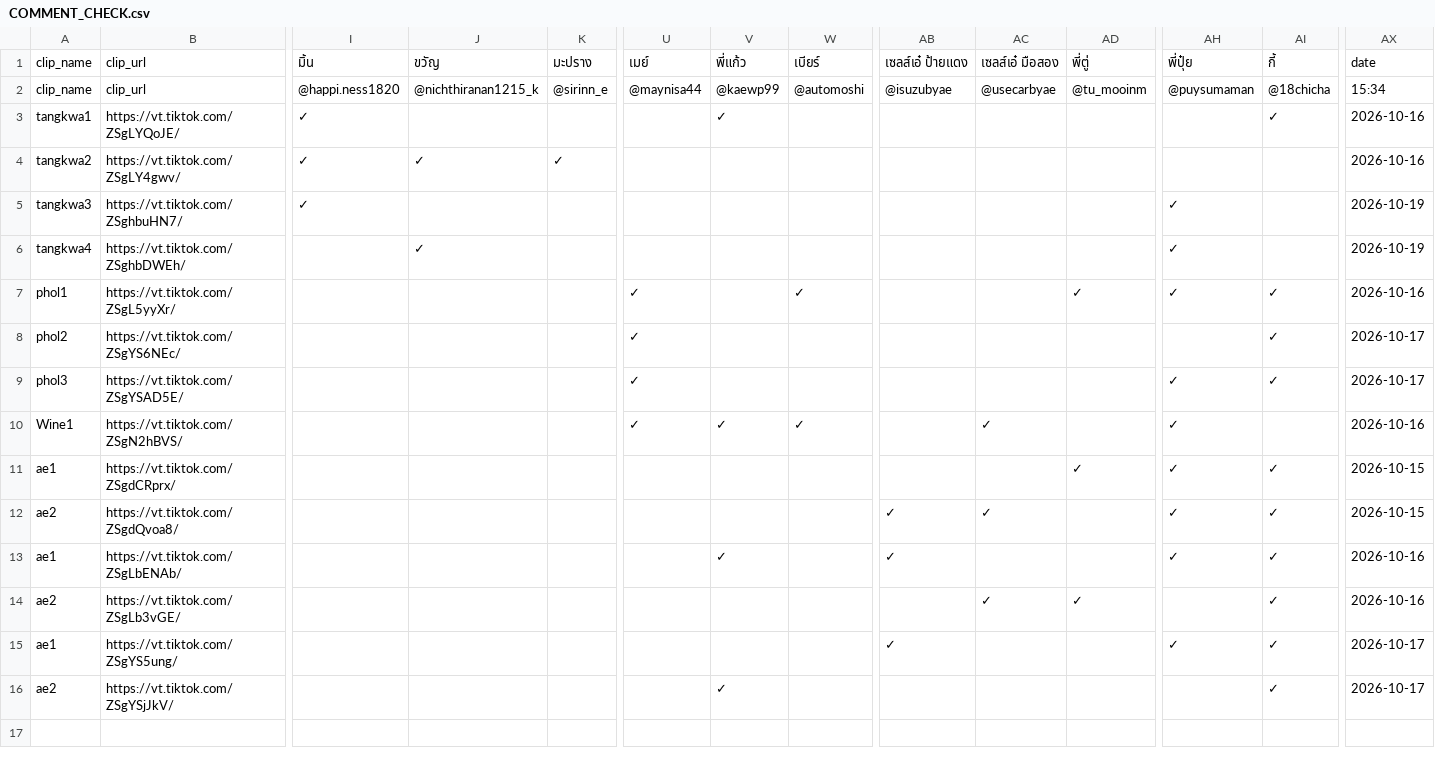
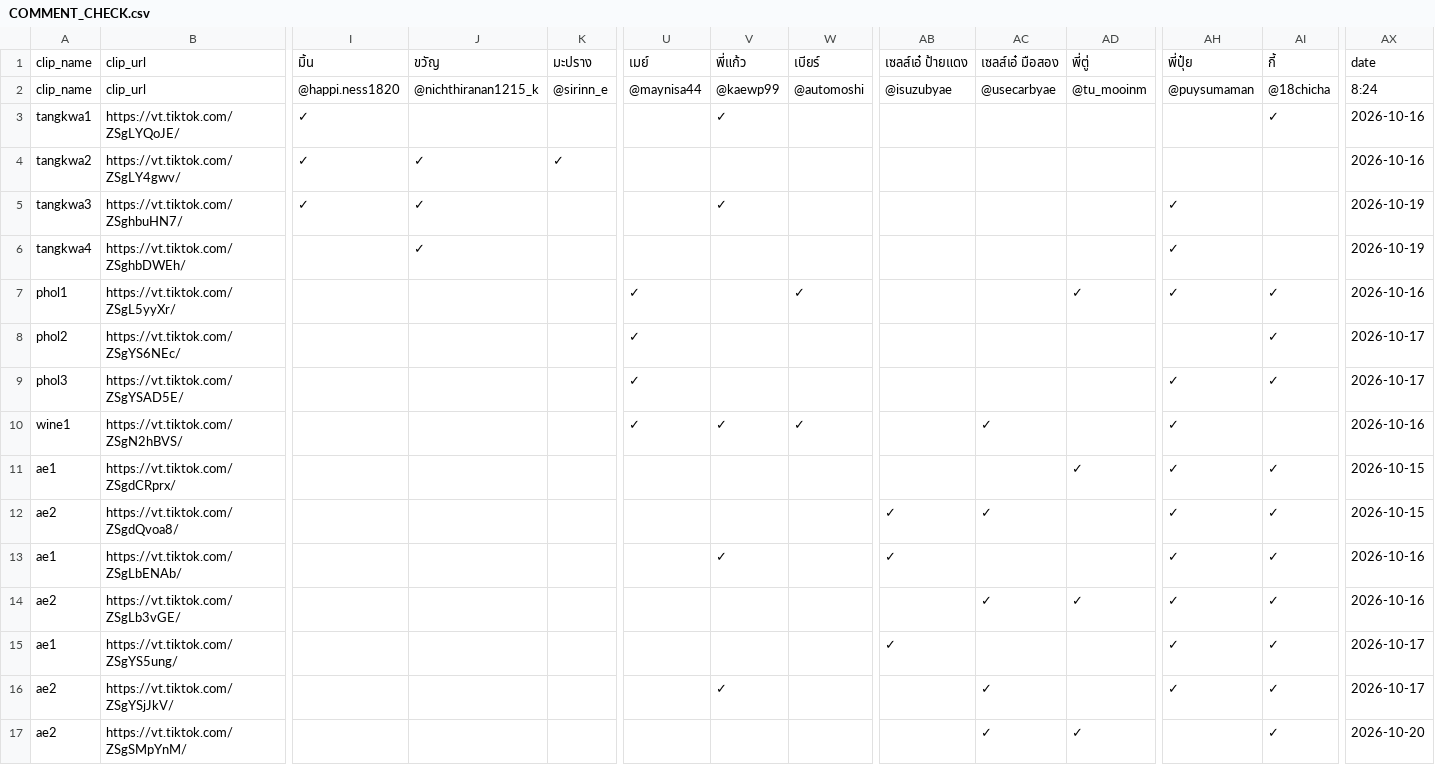
Before and after one commit to it-stm/tiktok, a CSV file: COMMENT_CHECK.csv, drawn as a sheet; only a part is shown, gaps mark what is left out; rows hold the shown columns only; the diff names each change by its address in the sheet, - before the commit and + after, or states it on an @@ line.

Commit message:
Update TikTok comment report

```diff
--- a/COMMENT_CHECK.csv
+++ b/COMMENT_CHECK.csv
-AX2: 15:34
+AX2: 8:24
-J5: (empty)
+J5: ✓
-V5: (empty)
+V5: ✓
-A10: Wine1
+A10: wine1
-AH14: (empty)
+AH14: ✓
-AC16: (empty)
+AC16: ✓
-AH16: (empty)
+AH16: ✓
+row 17: ae2 | https://vt.tiktok.com/ZSgSMpYnM/ |  |  |  |  |  |  |  | ✓ | ✓ |  | ✓ | 2026-10-20
```
